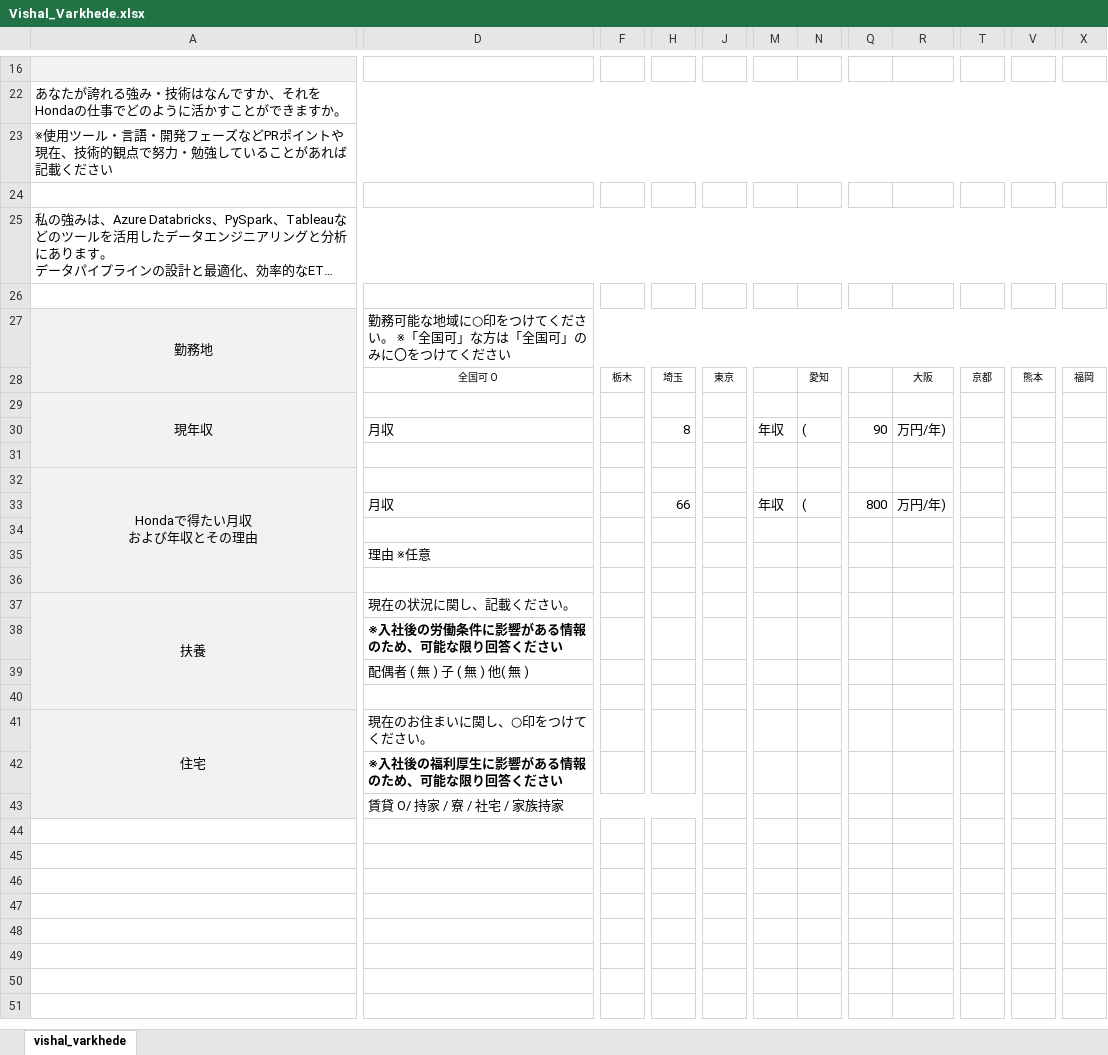
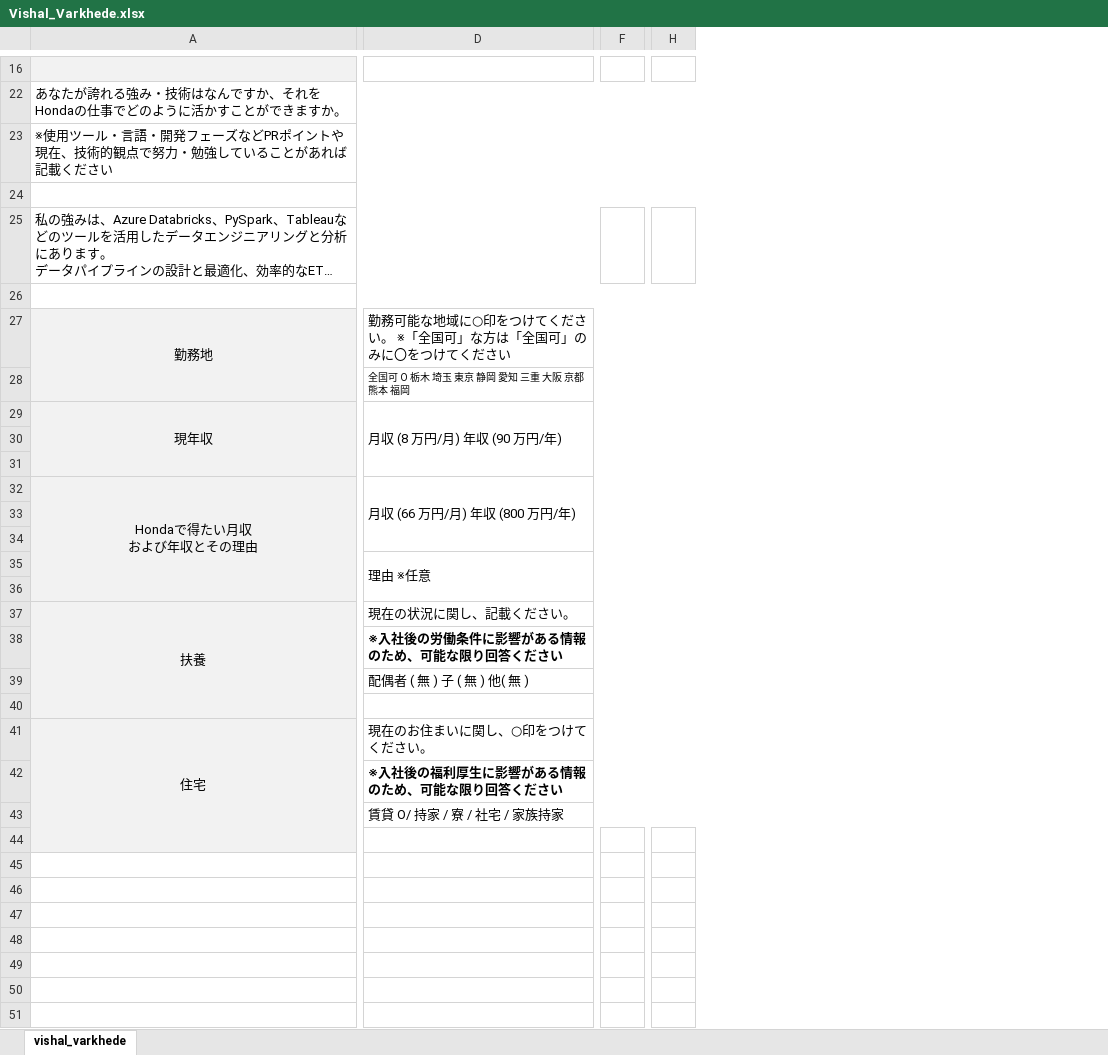
Before and after one commit to pyvishal/vishalvarkhede, an Excel workbook: Vishal_Varkhede.xlsx, sheet vishal_varkhede, drawn as a sheet; only a part is shown, gaps mark what is left out; long unchanged cells end in …; values as stored, in another font and other column widths than the file's, no borders; removed rows and columns are numbered as before the commit, all else as after; rows hold the shown columns only; the diff covers the shown part only; the diff names each change by its address in the sheet, - before the commit and + after, or states it on an @@ line.

Commit message:
Add files via upload

```diff
--- a/Vishal_Varkhede.xlsx (sheet vishal_varkhede)
+++ b/Vishal_Varkhede.xlsx (sheet vishal_varkhede)
-column F, empty
+column F, empty
-column H, row 33: 66
+column H, empty
-column J, empty
-column M, row 33: 年収
-column N, row 33: (
-column Q, row 33: 800
-column R, row 33: 万円/年)
-column T, empty
-column V, empty
-column X, empty
+A24:P24 merged
-A25:X25 merged
+A25:D25 merged
+A26:P26 merged
-row 28:  | 全国可 O | 栃木 | 埼玉 | 東京 |  | 愛知 |  | 大阪 | 京都 | 熊本 | 福岡
+row 28:  | 全国可 O 栃木 埼玉 東京 静岡 愛知 三重 大阪 京都 熊本 福岡
-D29: (empty)
+D29: 月収 (8 万円/月) 年収 (90 万円/年)
+D29:P31 merged
-row 30:  | 月収 |  | 8 |  | 年収 | ( | 90 | 万円/年)
+row 31: (empty)
-D32: (empty)
+D32: 月収 (66 万円/月) 年収 (800 万円/年)
+D32:P34 merged
-row 33:  | 月収 |  | 66 |  | 年収 | ( | 800 | 万円/年)
+row 33: (empty)
+D35:P36 merged
+D37:P37 merged
+D38:P38 merged
+D39:P39 merged
+D40:P40 merged
+D41:P41 merged
+D42:P42 merged
-D43:H43 merged
+D43:P43 merged
+row 44: (empty)
+row 45: (empty)
+row 46: (empty)
+row 47: (empty)
+row 48: (empty)
+row 49: (empty)
+row 50: (empty)
+row 51: (empty)
```
Also changed, not shown: 1 added row, 3 added columns, 3 removed columns and merged cells elsewhere in this sheet.
